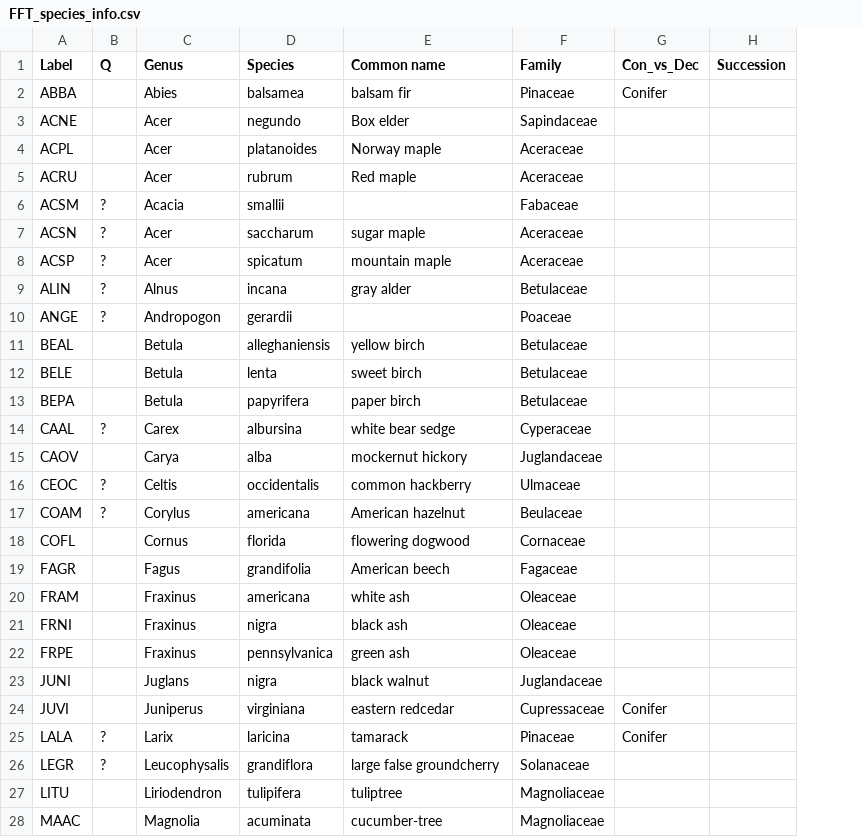
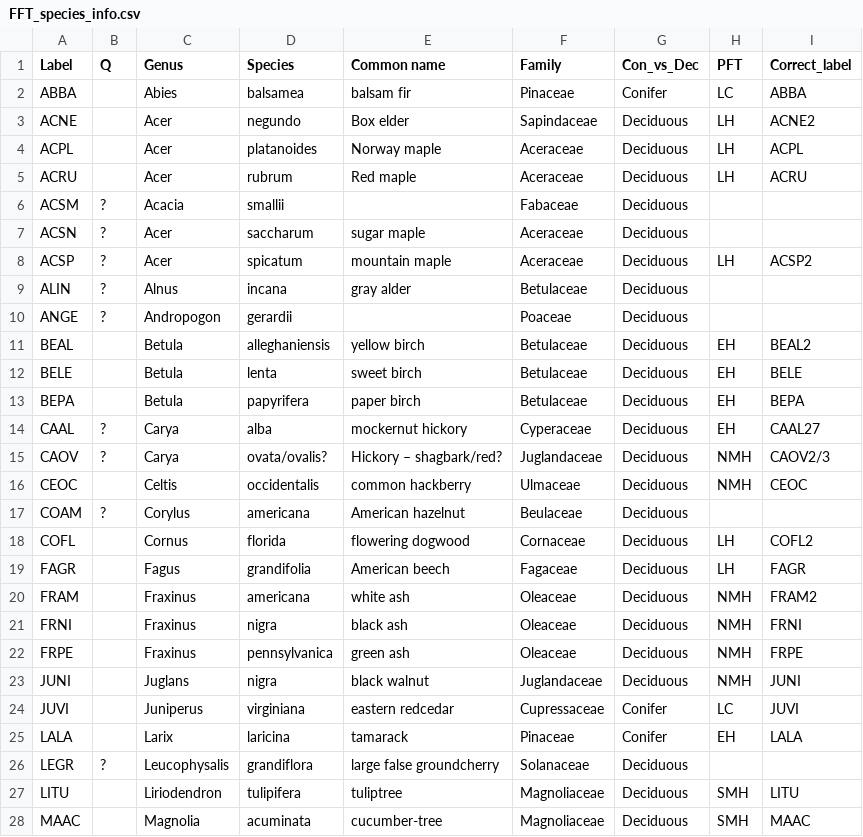
Before and after one commit to ashiklom/PEcAnRTM, a CSV file: data/FFT_species_info.csv, drawn as a sheet; only a part is shown; removed rows and columns are numbered as before the commit, all else as after; the diff covers the shown part only; the diff names each change by its address in the sheet, - before the commit and + after, or states it on an @@ line.

Commit message:
Updated with PFTs and correct labels from Dietze 2011 GCB

```diff
--- a/data/FFT_species_info.csv
+++ b/data/FFT_species_info.csv
-column H (Succession), empty
+column H (PFT), rows 2-28: LC | LH | LH | LH |  |  | LH |  |  | EH | EH | EH | EH | NMH | NMH |  | LH | LH | NMH | NMH | NMH | NMH | LC | EH |  | SMH | SMH
+column I (Correct_label), rows 2-28: ABBA | ACNE2 | ACPL | ACRU |  |  | ACSP2 |  |  | BEAL2 | BELE | BEPA | CAAL27 | CAOV2/3 | CEOC |  | COFL2 | FAGR | FRAM2 | FRNI | FRPE | JUNI | JUVI | LALA |  | LITU | MAAC
-G3:G23 (Con_vs_Dec): (empty)
+G3:G23 (Con_vs_Dec): Deciduous
-C14 (Genus): Carex
+C14 (Genus): Carya
-D14 (Species): albursina
+D14 (Species): alba
-E14 (Common name): white bear sedge
+E14 (Common name): mockernut hickory
-B15 (Q): (empty)
+B15 (Q): ?
-D15 (Species): alba
+D15 (Species): ovata/ovalis?
-E15 (Common name): mockernut hickory
+E15 (Common name): Hickory – shagbark/red?
-B16 (Q): ?
+B16 (Q): (empty)
-B25 (Q): ?
+B25 (Q): (empty)
-G26:G28 (Con_vs_Dec): (empty)
+G26:G28 (Con_vs_Dec): Deciduous
```
Also changed, not shown: 25 edited cells elsewhere in this file.
